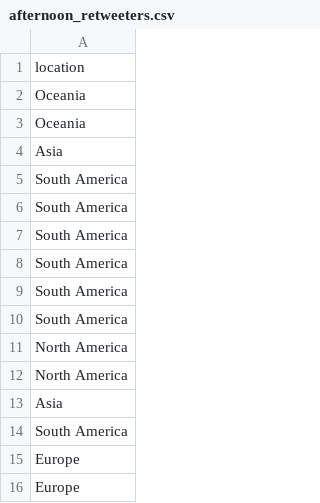
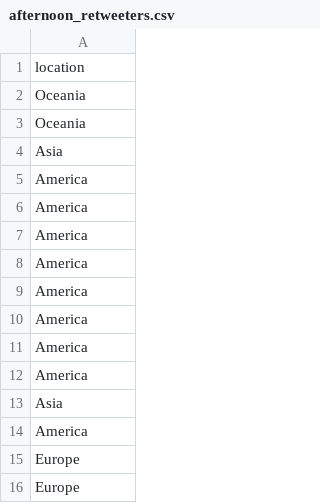
Before and after one commit to dsaipe/rtweet_analysis, a CSV file: R/Data/afternoon_retweeters.csv, drawn as a sheet; only a part is shown; the diff covers the shown part only.

Commit message:
Merged North/South America in pie chart

```diff
--- a/R/Data/afternoon_retweeters.csv
+++ b/R/Data/afternoon_retweeters.csv
@@ -4,12 +4,12 @@ Oceania
 Asia
-South America
-South America
-South America
-South America
-South America
-South America
-North America
-North America
+America
+America
+America
+America
+America
+America
+America
+America
 Asia
-South America
+America
 Europe
```
Also changed, not shown: 22 edited cells elsewhere in this file, R/Data/morning_retweeters.csv, 1 other file.
